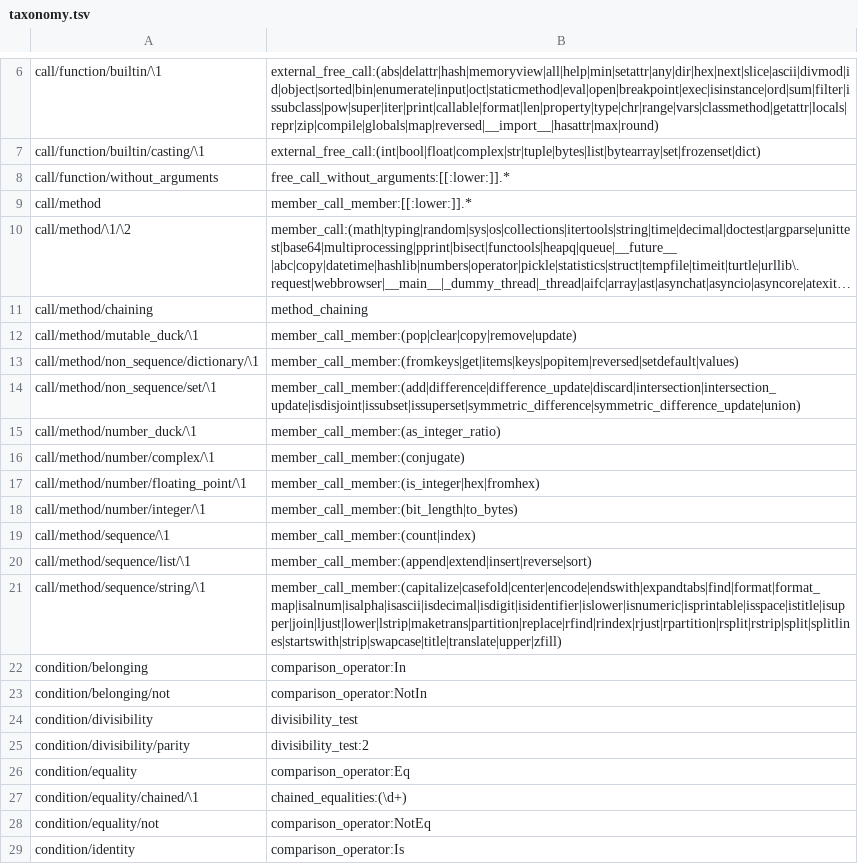
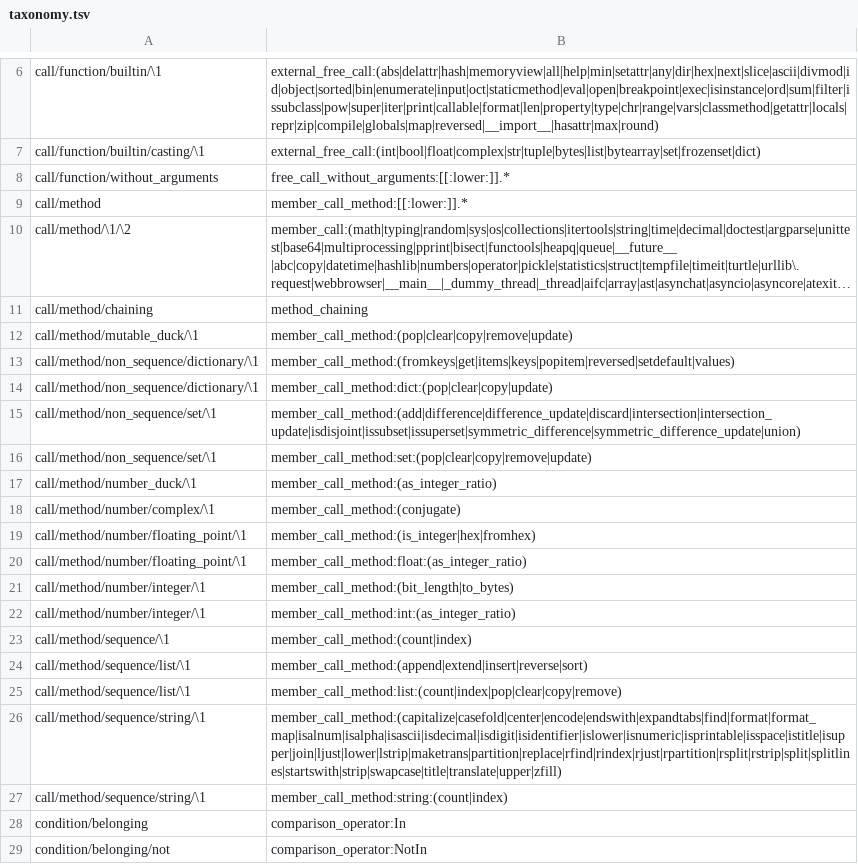
Before and after one commit to laowantong/paroxython, a TSV file: paroxython/resources/taxonomy.tsv, drawn as a sheet; only a part is shown, gaps mark what is left out; the shorter side is filled out with more unchanged rows; long unchanged cells end in …; addresses are those after the commit; the diff covers the shown part only; the diff names each change by its address in the sheet, - before the commit and + after, or states it on an @@ line.

```diff
--- a/paroxython/resources/taxonomy.tsv
+++ b/paroxython/resources/taxonomy.tsv
-B9: member_call_member:[[:lower:]].*
+B9: member_call_method:[[:lower:]].*
-B12: member_call_member:(pop|clear|copy|remove|update)
+B12: member_call_method:(pop|clear|copy|remove|update)
-B13: member_call_member:(fromkeys|get|items|keys|popitem|reversed|setdefault|values)
+B13: member_call_method:(fromkeys|get|items|keys|popitem|reversed|setdefault|values)
+row 14: call/method/non_sequence/dictionary/\1 | member_call_method:dict:(pop|clear|copy|update)
-B15: member_call_member:(add|difference|difference_update|discard|intersection|intersection_update|isdisjoint|issubset|issuperset|symmetric_difference|symmetric_difference_update|union)
+B15: member_call_method:(add|difference|difference_update|discard|intersection|intersection_update|isdisjoint|issubset|issuperset|symmetric_difference|symmetric_difference_update|union)
+row 16: call/method/non_sequence/set/\1 | member_call_method:set:(pop|clear|copy|remove|update)
-B17: member_call_member:(as_integer_ratio)
+B17: member_call_method:(as_integer_ratio)
-B18: member_call_member:(conjugate)
+B18: member_call_method:(conjugate)
-B19: member_call_member:(is_integer|hex|fromhex)
+B19: member_call_method:(is_integer|hex|fromhex)
+row 20: call/method/number/floating_point/\1 | member_call_method:float:(as_integer_ratio)
-B21: member_call_member:(bit_length|to_bytes)
+B21: member_call_method:(bit_length|to_bytes)
+row 22: call/method/number/integer/\1 | member_call_method:int:(as_integer_ratio)
-B23: member_call_member:(count|index)
+B23: member_call_method:(count|index)
-B24: member_call_member:(append|extend|insert|reverse|sort)
+B24: member_call_method:(append|extend|insert|reverse|sort)
+row 25: call/method/sequence/list/\1 | member_call_method:list:(count|index|pop|clear|copy|remove)
-B26: member_call_member:(capitalize|casefold|center|encode|endswith|expandtabs|find|format|format_map|isalnum|isalpha|isascii|isdecimal|isdigit|isidentifier|islower|isnumeric|isprintable|isspace|istitle|isupper|join|ljust|lower|lstrip|maketrans|partition|replace|rfind|rindex|rjust|rpartition|rsplit|rstrip|split|splitlines|startswith|strip|swapcase|title|translate|upper|zfill)
+B26: member_call_method:(capitalize|casefold|center|encode|endswith|expandtabs|find|format|format_map|isalnum|isalpha|isascii|isdecimal|isdigit|isidentifier|islower|isnumeric|isprintable|isspace|istitle|isupper|join|ljust|lower|lstrip|maketrans|partition|replace|rfind|rindex|rjust|rpartition|rsplit|rstrip|split|splitlines|startswith|strip|swapcase|title|translate|upper|zfill)
+row 27: call/method/sequence/string/\1 | member_call_method:string:(count|index)
```
Also changed, not shown: 6 added rows, 1 moved row and 9 edited cells elsewhere in this file, examples/mini/taxonomy.tsv, 13 other files.
